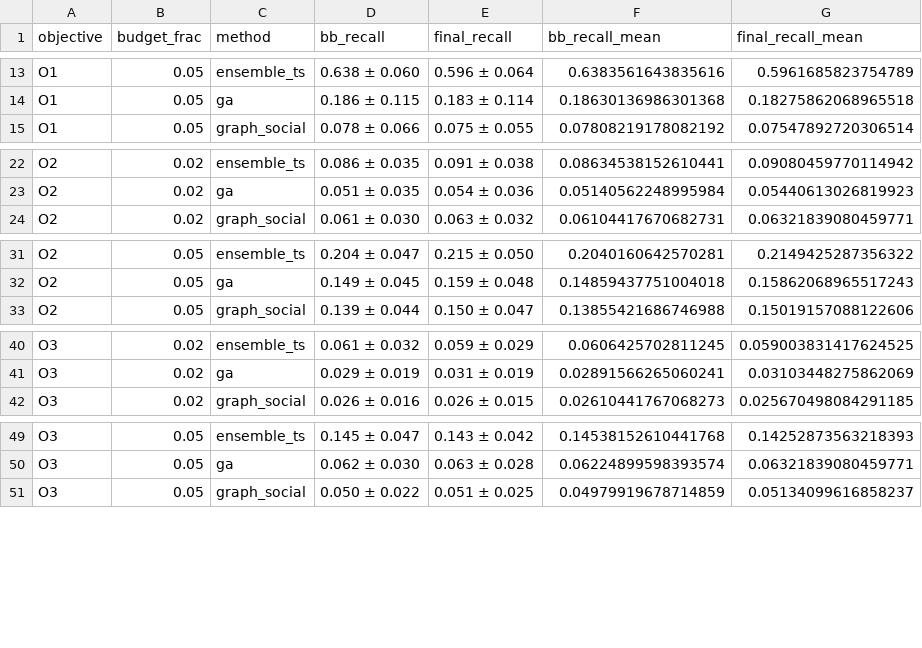
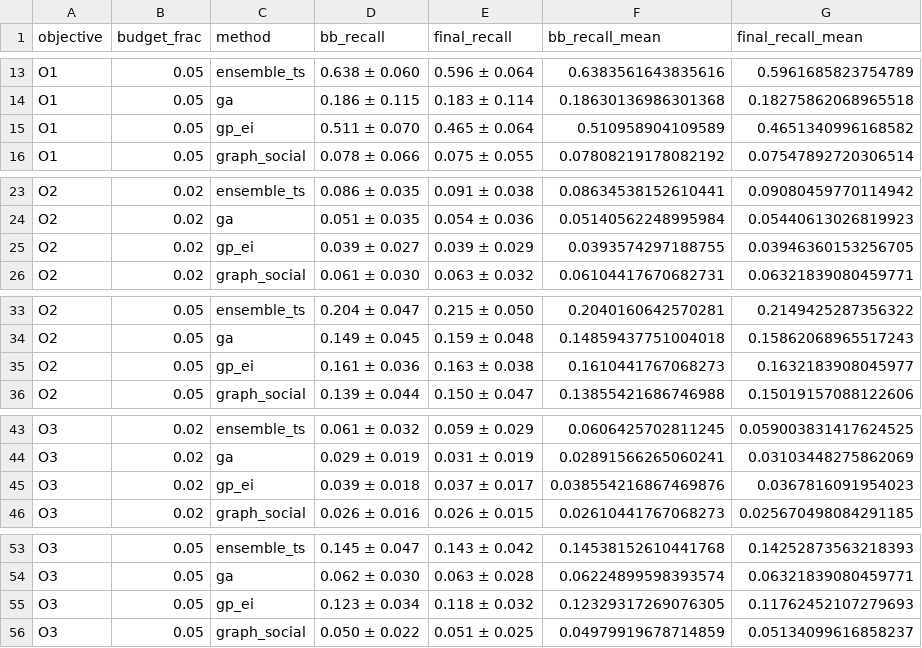
Before and after one commit to MehrdadJalali-AI/SOCIAL-Graph, a CSV file: results/tables/bb_recall.csv, drawn as a sheet; only a part is shown, gaps mark what is left out; the diff covers the shown part only; the diff names each change by its address in the sheet, - before the commit and + after, or states it on an @@ line.

```diff
--- a/results/tables/bb_recall.csv
+++ b/results/tables/bb_recall.csv
+row 15: O1 | 0.05 | gp_ei | 0.511 ± 0.070 | 0.465 ± 0.064 | 0.510958904109589 | 0.4651340996168582
+row 25: O2 | 0.02 | gp_ei | 0.039 ± 0.027 | 0.039 ± 0.029 | 0.0393574297188755 | 0.03946360153256705
+row 35: O2 | 0.05 | gp_ei | 0.161 ± 0.036 | 0.163 ± 0.038 | 0.1610441767068273 | 0.1632183908045977
+row 45: O3 | 0.02 | gp_ei | 0.039 ± 0.018 | 0.037 ± 0.017 | 0.038554216867469876 | 0.0367816091954023
+row 55: O3 | 0.05 | gp_ei | 0.123 ± 0.034 | 0.118 ± 0.032 | 0.12329317269076305 | 0.11762452107279693
```
Also changed, not shown: 2 added rows and 4 edited cells elsewhere in this file, results/tables/T3_main_results.csv, results/tables/T4_pairwise_stats.csv, 34 other files.
